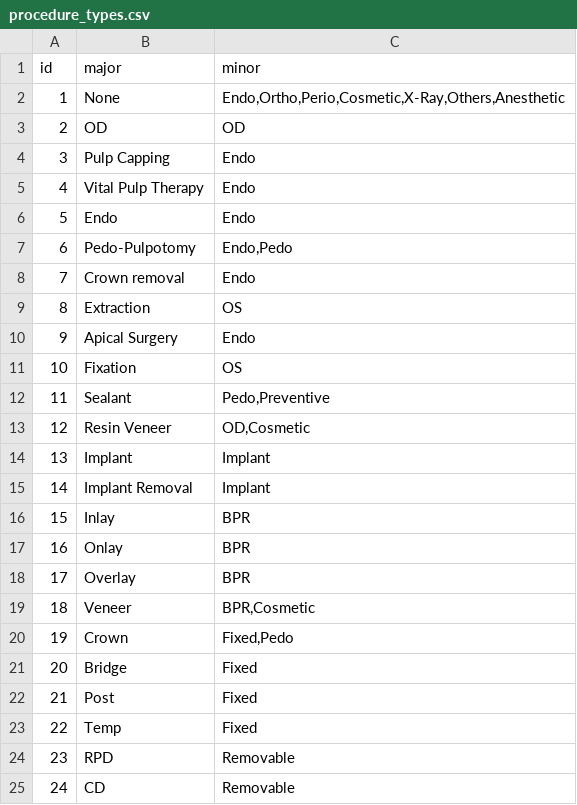
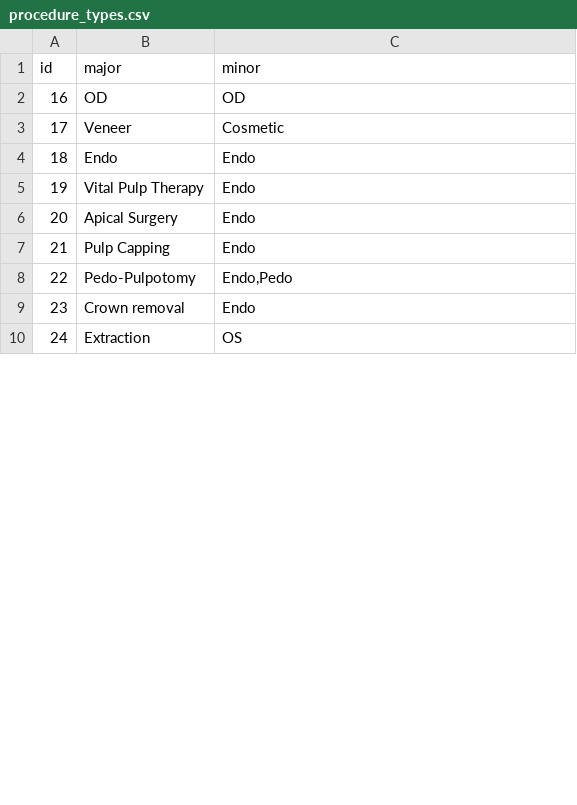
Before and after one commit to juliehung/totoro-version, a CSV file: src/main/resources/config/liquibase/procedure_types.csv, drawn as a sheet; only a part is shown; the diff covers the shown part only.

```diff
--- a/src/main/resources/config/liquibase/procedure_types.csv
+++ b/src/main/resources/config/liquibase/procedure_types.csv
@@ -1,25 +1,10 @@
 id;major;minor
-1;None;Endo,Ortho,Perio,Cosmetic,X-Ray,Others,Anesthetic
-2;OD;OD
-3;Pulp Capping;Endo
-4;Vital Pulp Therapy;Endo
-5;Endo;Endo
-6;Pedo-Pulpotomy;Endo,Pedo
-7;Crown removal;Endo
-8;Extraction;OS
-9;Apical Surgery;Endo
-10;Fixation;OS
-11;Sealant;Pedo,Preventive
-12;Resin Veneer;OD,Cosmetic
-13;Implant;Implant
-14;Implant Removal;Implant
-15;Inlay;BPR
-16;Onlay;BPR
-17;Overlay;BPR
-18;Veneer;BPR,Cosmetic
-19;Crown;Fixed,Pedo
-20;Bridge;Fixed
-21;Post;Fixed
-22;Temp;Fixed
-23;RPD;Removable
-24;CD;Removable
+16;OD;OD
+17;Veneer;Cosmetic
+18;Endo;Endo
+19;Vital Pulp Therapy;Endo
+20;Apical Surgery;Endo
+21;Pulp Capping;Endo
+22;Pedo-Pulpotomy;Endo,Pedo
+23;Crown removal;Endo
+24;Extraction;OS
```
Also changed, not shown: 28 added rows and 12 edited cells elsewhere in this file, src/main/resources/config/liquibase/nhi_procedure_types.csv, src/main/resources/config/liquibase/nhi_procedures.csv, 7 other files.
